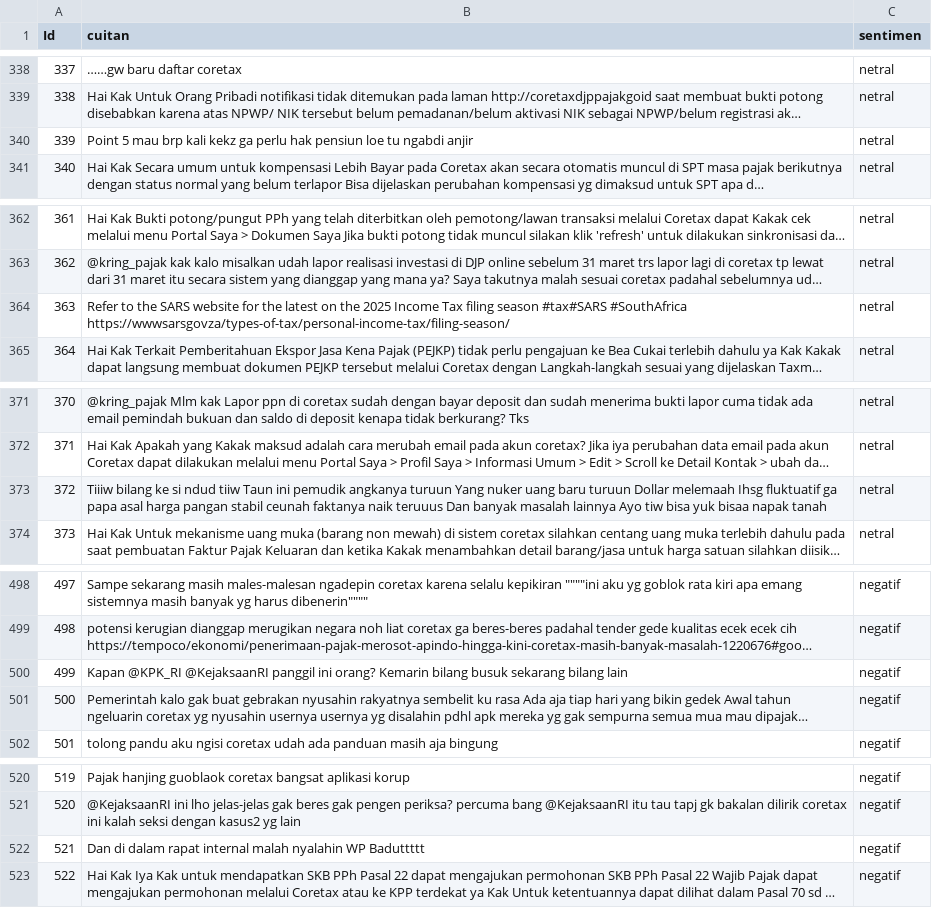
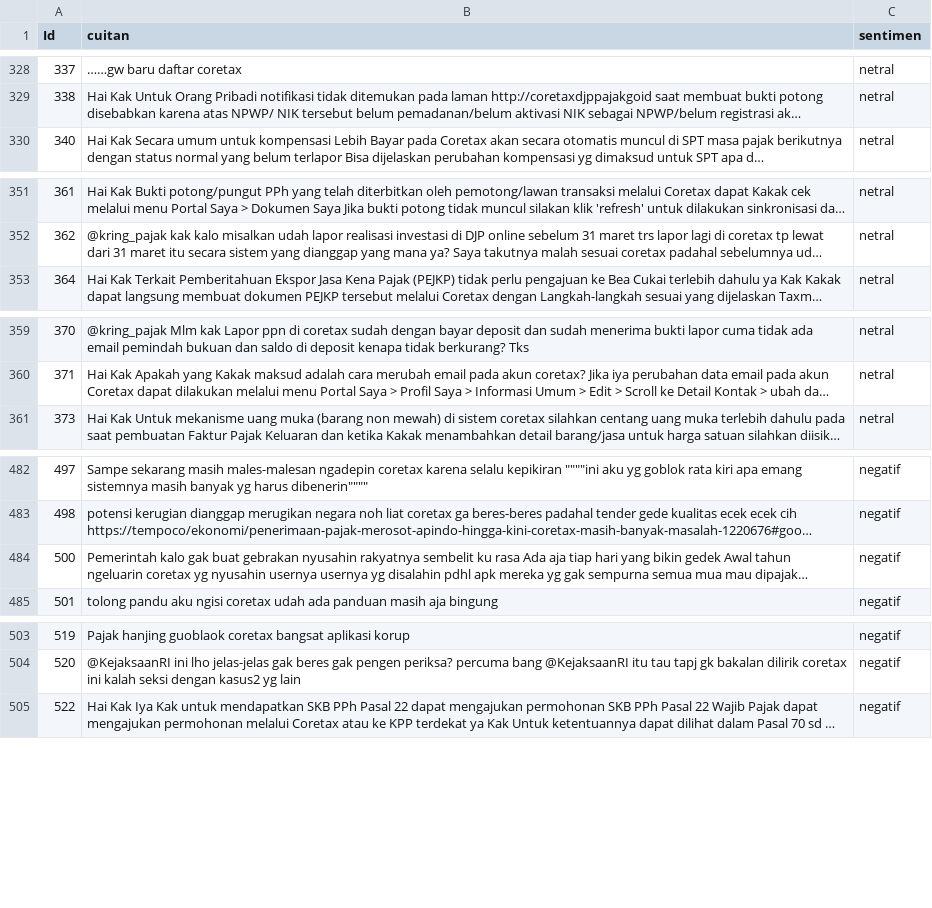
Before and after one commit to lazuardi-tegar-imani/analisis-sentimen-TF-IDF-Adaboost, a CSV file: dataset_sentimen_coretax_600.csv, drawn as a sheet; only a part is shown, gaps mark what is left out; long unchanged cells end in …; the diff covers the shown part only; the diff names each change by its address in the sheet, - before the commit and + after, or states it on an @@ line.

```diff
--- a/dataset_sentimen_coretax_600.csv
+++ b/dataset_sentimen_coretax_600.csv
-row 340: 339 | Point 5 mau brp kali kekz ga perlu hak pensiun loe tu ngabdi anjir | netral
-row 364: 363 | Refer to the SARS website for the latest on the 2025 Income Tax filing season #tax#SARS #SouthAfrica https://wwwsarsgovza/types-of-tax/personal-income-tax/filing-season/ | netral
-row 373: 372 | Tiiiw bilang ke si ndud tiiw Taun ini pemudik angkanya turuun Yang nuker uang baru turuun Dollar melemaah Ihsg fluktuatif ga papa asal harga pangan stabil ceunah faktanya naik teruuus Dan banyak masalah lainnya Ayo tiw bisa yuk bisaa napak tanah | netral
-row 500: 499 | Kapan @KPK_RI @KejaksaanRI panggil ini orang? Kemarin bilang busuk sekarang bilang lain | negatif
-row 522: 521 | Dan di dalam rapat internal malah nyalahin WP Baduttttt | negatif
```
Also changed, not shown: 13 removed rows elsewhere in this file, 7 other files.
